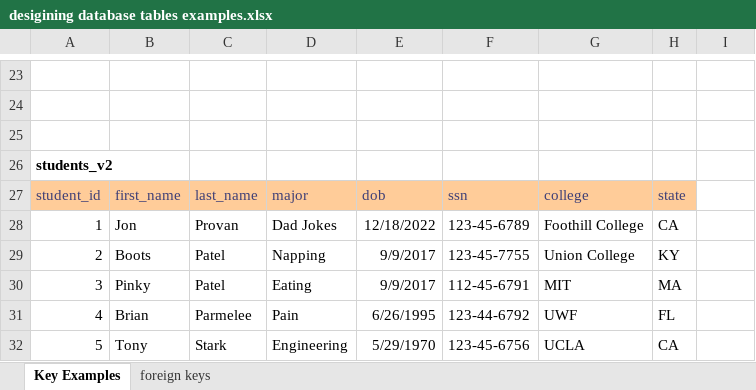
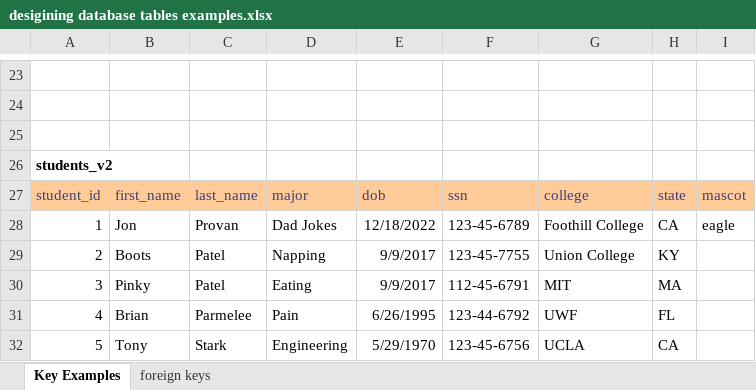
Before and after one commit to jonprovan/100322-VET-TEC-Java, an Excel workbook: week12/day01/desigining database tables examples.xlsx, sheet Key Examples, drawn as a sheet; only a part is shown, gaps mark what is left out; values as stored, in another font and other column widths than the file's, no borders; charts and pictures not drawn; the diff names each change by its address in the sheet, - before the commit and + after, or states it on an @@ line.

```diff
--- a/week12/day01/desigining database tables examples.xlsx (sheet Key Examples)
+++ b/week12/day01/desigining database tables examples.xlsx (sheet Key Examples)
-I27: (empty)
+I27: mascot
-I27 fill: none
+I27 fill: #FFCC99
-I28: (empty)
+I28: eagle
```
Also changed, not shown: 1 other file.
